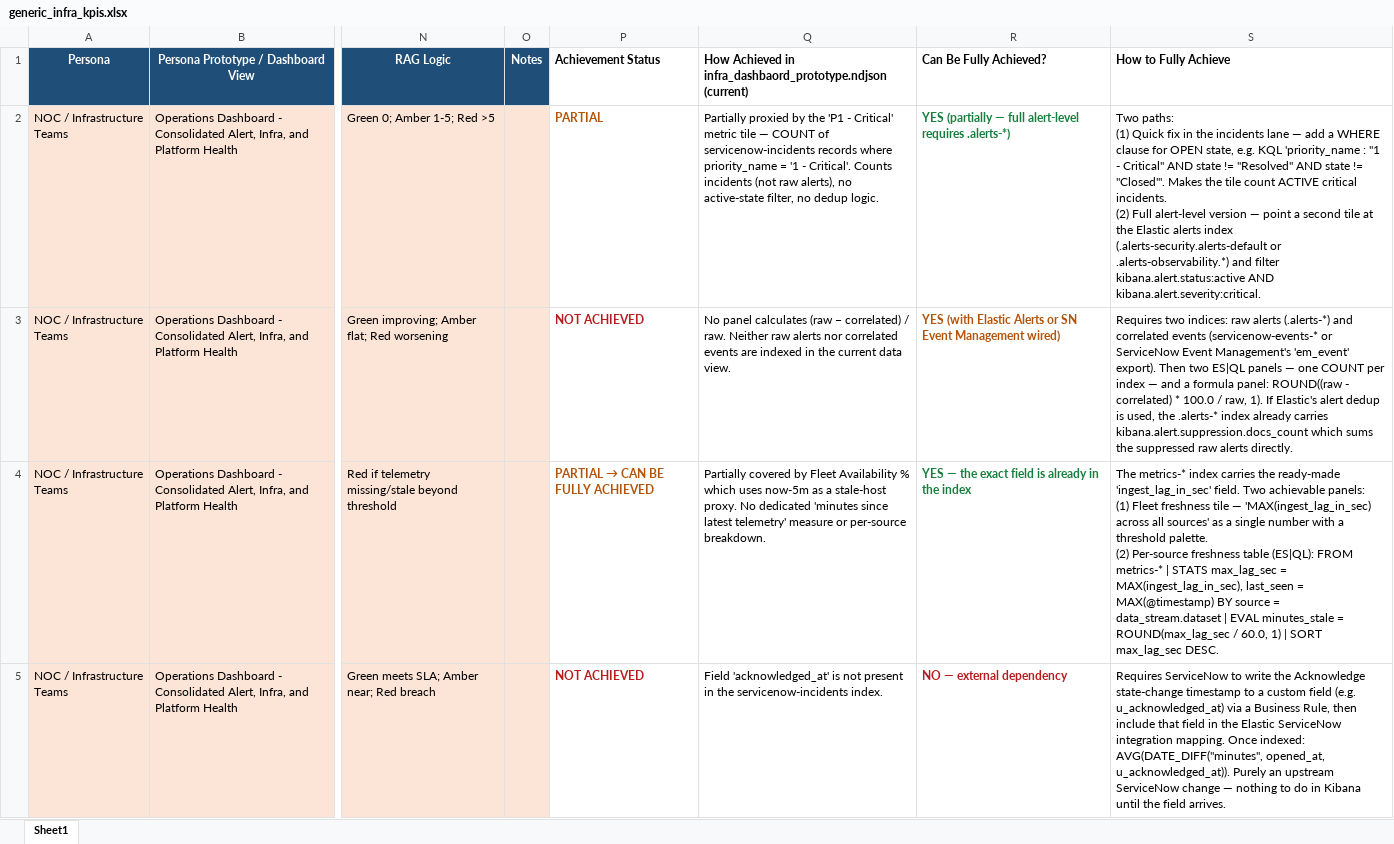
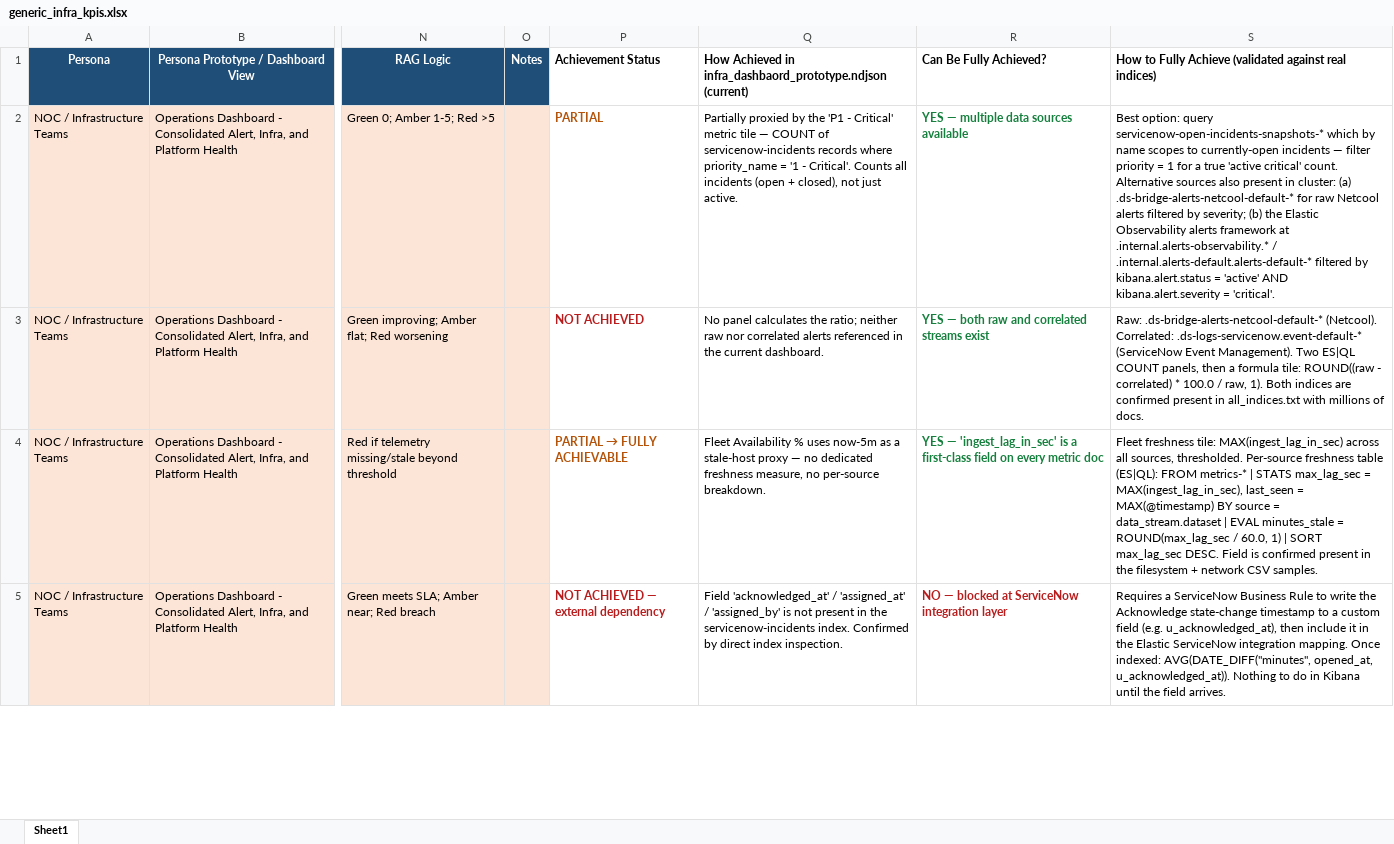
Before and after one commit to olajio/infra_dashboard_prototype, an Excel workbook: generic_infra_kpis.xlsx, sheet Sheet1, drawn as a sheet; only a part is shown, gaps mark what is left out; values as stored, in another font and other column widths than the file's, no borders; ↵ is a line break in a cell; the diff covers the shown part only; the diff names each change by its address in the sheet, - before the commit and + after, or states it on an @@ line.

```diff
--- a/generic_infra_kpis.xlsx (sheet Sheet1)
+++ b/generic_infra_kpis.xlsx (sheet Sheet1)
-S1: How to Fully Achieve
+S1: How to Fully Achieve (validated against real indices)
-Q2: …Critical'. Counts incidents (not raw alerts), no active-state filter, no dedup logic.
+Q2: …Critical'. Counts all incidents (open + closed), not just active.
-R2 (Can Be Fully Achieved?): YES (partially — full alert-level requires .alerts-*)
+R2 (Can Be Fully Achieved?): YES — multiple data sources available
-S2: Two paths: ↵ (1) Quick fix in the incidents lane — add a WHERE clause for OPEN state, e.g. KQL 'priority_name : "1 - Critical" AND state != "Resolved" AND state != "Closed"'. Makes the tile count ACTIVE critical incidents. ↵ (2) Full alert-level version — point a second tile at the Elastic alerts index (.alerts-security.alerts-default or .alerts-observability.*) and filter kibana.alert.status:active AND kibana.alert.severity:critical.
+S2: Best option: query servicenow-open-incidents-snapshots-* which by name scopes to currently-open incidents — filter priority = 1 for a true 'active critical' count. Alternative sources also present in cluster: (a) .ds-bridge-alerts-netcool-default-* for raw Netcool alerts filtered by severity; (b) the Elastic Observability alerts framework at .internal.alerts-observability.* / .internal.alerts-default.alerts-default-* filtered by kibana.alert.status = 'active' AND kibana.alert.severity = 'critical'.
-Q3: …panel calculates (raw − correlated) / raw. Neither raw alerts nor correlated events are indexed in the current data view.
+Q3: …panel calculates the ratio; neither raw nor correlated alerts referenced in the current dashboard.
-R3 (Can Be Fully Achieved?): YES (with Elastic Alerts or SN Event Management wired)
+R3 (Can Be Fully Achieved?): YES — both raw and correlated streams exist
-R3 text colour: #B45309
+R3 text colour: #15803D
-S3: Requires two indices: raw alerts (.alerts-*) and correlated events (servicenow-events-* or ServiceNow Event Management's 'em_event' export). Then two ES|QL panels — one COUNT per index — and a formula panel: ROUND((raw - correlated) * 100.0 / raw, 1). If Elastic's alert dedup is used, the .alerts-* index already carries kibana.alert.suppression.docs_count which sums the suppressed raw alerts directly.
+S3: Raw: .ds-bridge-alerts-netcool-default-* (Netcool). Correlated: .ds-logs-servicenow.event-default-* (ServiceNow Event Management). Two ES|QL COUNT panels, then a formula tile: ROUND((raw - correlated) * 100.0 / raw, 1). Both indices are confirmed present in all_indices.txt with millions of docs.
@@ P4 (Achievement Status): PARTIAL → CAN BE FULLY ACHIEVED → PARTIAL → FULLY ACHIEVABLE @@
-Q4: Partially covered by Fleet Availability % which uses now-5m as a stale-host proxy. No dedicated 'minutes since latest telemetry' measure or per-source breakdown.
+Q4: Fleet Availability % uses now-5m as a stale-host proxy — no dedicated freshness measure, no per-source breakdown.
-R4 (Can Be Fully Achieved?): YES — the exact field is already in the index
+R4 (Can Be Fully Achieved?): YES — 'ingest_lag_in_sec' is a first-class field on every metric doc
-S4: The metrics-* index carries the ready-made 'ingest_lag_in_sec' field. Two achievable panels: ↵ (1) Fleet freshness tile — 'MAX(ingest_lag_in_sec) across all sources' as a single number with a threshold palette. ↵ (2) Per-source freshness table (ES|QL): FROM metrics-* | STATS max_lag_sec = MAX(ingest_lag_in_sec), last_seen = MAX(@timestamp) BY source = data_stream.dataset | EVAL minutes_stale = ROUND(max_lag_sec / 60.0, 1) | SORT max_lag_sec DESC.
+S4: Fleet freshness tile: MAX(ingest_lag_in_sec) across all sources, thresholded. Per-source freshness table (ES|QL): FROM metrics-* | STATS max_lag_sec = MAX(ingest_lag_in_sec), last_seen = MAX(@timestamp) BY source = data_stream.dataset | EVAL minutes_stale = ROUND(max_lag_sec / 60.0, 1) | SORT max_lag_sec DESC. Field is confirmed present in the filesystem + network CSV samples.
-P5 (Achievement Status): NOT ACHIEVED
+P5 (Achievement Status): NOT ACHIEVED — external dependency
-Q5: Field 'acknowledged_at' is not present in the servicenow-incidents index.
+Q5: Field 'acknowledged_at' / 'assigned_at' / 'assigned_by' is not present in the servicenow-incidents index. Confirmed by direct index inspection.
-R5 (Can Be Fully Achieved?): NO — external dependency
+R5 (Can Be Fully Achieved?): NO — blocked at ServiceNow integration layer
-S5: Requires ServiceNow to write the Acknowledge state-change timestamp to a custom field (e.g. u_acknowledged_at) via a Business Rule, then include that field in the Elastic ServiceNow integration mapping. Once indexed: AVG(DATE_DIFF("minutes", opened_at, u_acknowledged_at)). Purely an upstream ServiceNow change — nothing to do…
+S5: Requires a ServiceNow Business Rule to write the Acknowledge state-change timestamp to a custom field (e.g. u_acknowledged_at), then include it in the Elastic ServiceNow integration mapping. Once indexed: AVG(DATE_DIFF("minutes", opened_at, u_acknowledged_at)). Nothing to do…
```
Also changed, not shown: 27 edited cells and cell formats elsewhere in this sheet, 4 other files.
